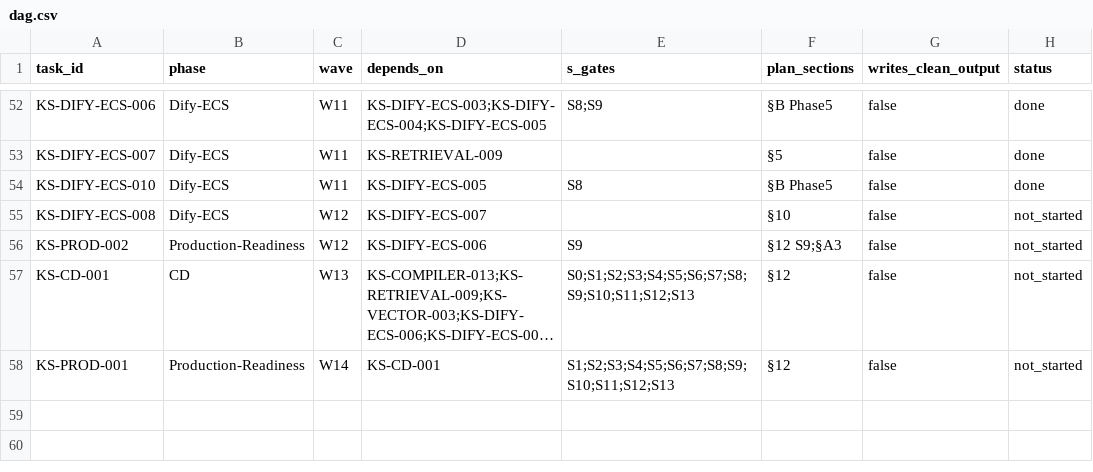
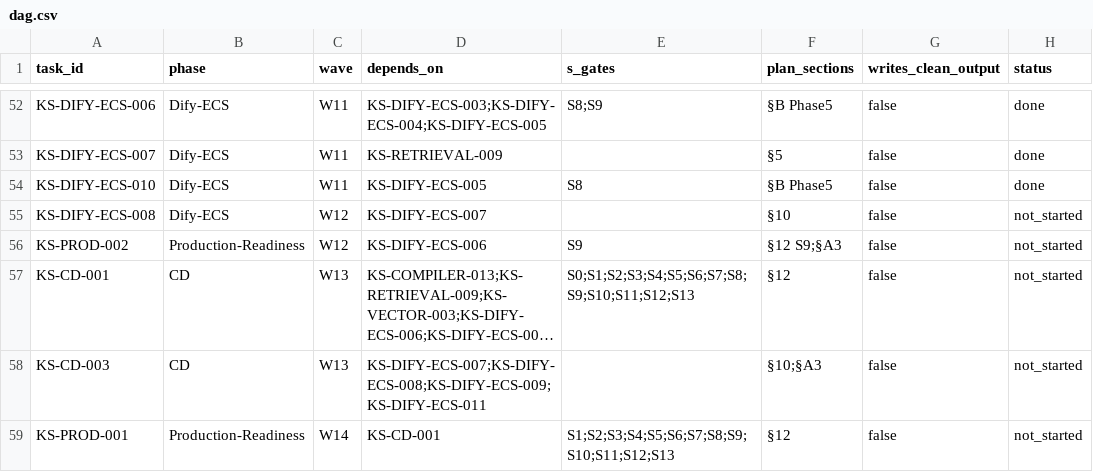
Before and after one commit to andyan77/diyu, a CSV file: task_cards/dag.csv, drawn as a sheet; only a part is shown, gaps mark what is left out; long unchanged cells end in …; the diff names each change by its address in the sheet, - before the commit and + after, or states it on an @@ line.

```diff
--- a/task_cards/dag.csv
+++ b/task_cards/dag.csv
+row 58: KS-CD-003 | CD | W13 | KS-DIFY-ECS-007;KS-DIFY-ECS-008;KS-DIFY-ECS-009;KS-DIFY-ECS-011 |  | §10;§A3 | false | not_started
```
Also changed, not shown: 2 other files.
